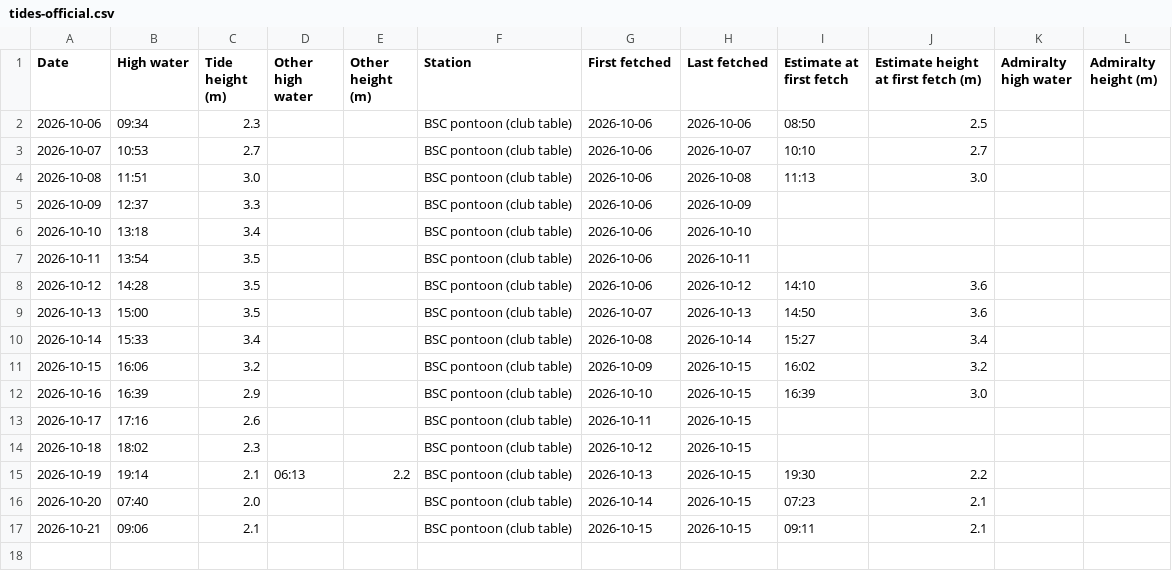
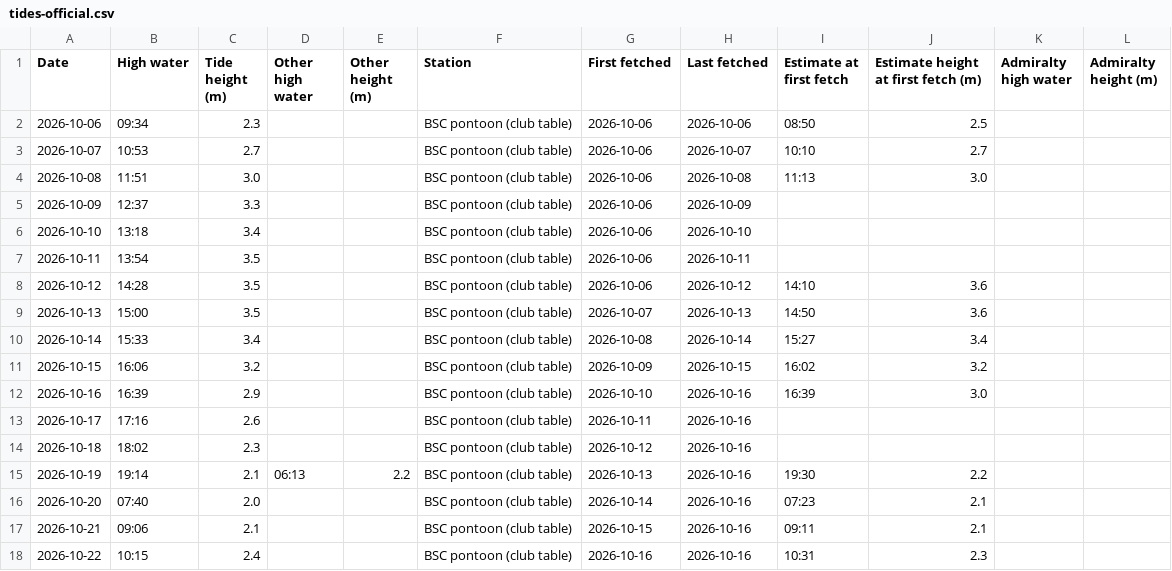
Before and after one commit to bsc-sailing/calendar, a CSV file: data/tides-official.csv, drawn as a sheet.

Commit message:
Tide check 2026-10-16

```diff
--- a/data/tides-official.csv
+++ b/data/tides-official.csv
@@ -11,7 +11,8 @@ Date,High water,Tide height (m),Other high water,Other height (m),Station,First
 2026-10-15,16:06,3.2,,,BSC pontoon (club table),2026-10-09,2026-10-15,16:02,3.2,,
-2026-10-16,16:39,2.9,,,BSC pontoon (club table),2026-10-10,2026-10-15,16:39,3.0,,
-2026-10-17,17:16,2.6,,,BSC pontoon (club table),2026-10-11,2026-10-15,,,,
-2026-10-18,18:02,2.3,,,BSC pontoon (club table),2026-10-12,2026-10-15,,,,
-2026-10-19,19:14,2.1,06:13,2.2,BSC pontoon (club table),2026-10-13,2026-10-15,19:30,2.2,,
-2026-10-20,07:40,2.0,,,BSC pontoon (club table),2026-10-14,2026-10-15,07:23,2.1,,
-2026-10-21,09:06,2.1,,,BSC pontoon (club table),2026-10-15,2026-10-15,09:11,2.1,,
+2026-10-16,16:39,2.9,,,BSC pontoon (club table),2026-10-10,2026-10-16,16:39,3.0,,
+2026-10-17,17:16,2.6,,,BSC pontoon (club table),2026-10-11,2026-10-16,,,,
+2026-10-18,18:02,2.3,,,BSC pontoon (club table),2026-10-12,2026-10-16,,,,
+2026-10-19,19:14,2.1,06:13,2.2,BSC pontoon (club table),2026-10-13,2026-10-16,19:30,2.2,,
+2026-10-20,07:40,2.0,,,BSC pontoon (club table),2026-10-14,2026-10-16,07:23,2.1,,
+2026-10-21,09:06,2.1,,,BSC pontoon (club table),2026-10-15,2026-10-16,09:11,2.1,,
+2026-10-22,10:15,2.4,,,BSC pontoon (club table),2026-10-16,2026-10-16,10:31,2.3,,
```
Also changed, not shown: 1 other file.
